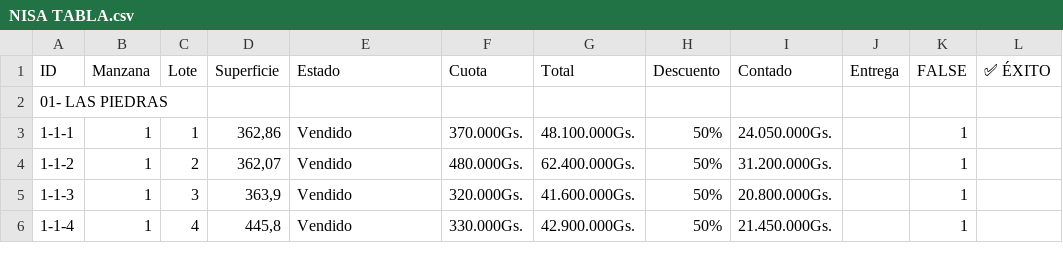
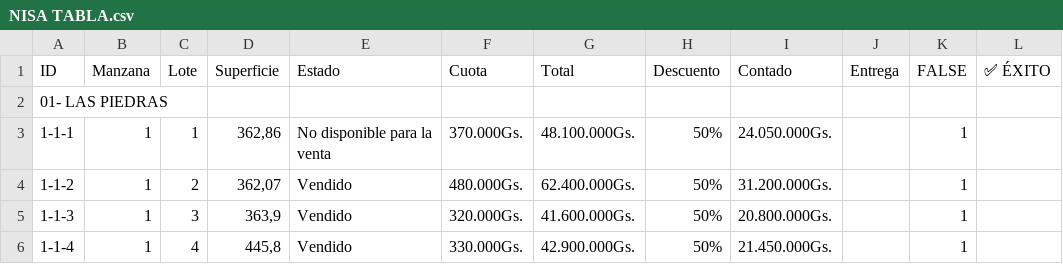
Before and after one commit to NISAWEBAPP/WEB-APP, a CSV file: NISA TABLA.csv, drawn as a sheet; only a part is shown.

Commit message:
Update from Sheet: 1/13/2026, 5:06:50 PM

```diff
--- a/NISA TABLA.csv
+++ b/NISA TABLA.csv
@@ -2,3 +2,3 @@ ID,Manzana,Lote,Superficie,Estado,Cuota,Total,Descuento,Contado,Entrega ,FALSE,
 01- LAS PIEDRAS,,,,,,,,,,,
-1-1-1,1,1,"362,86",Vendido,370.000Gs.,48.100.000Gs.,50%,24.050.000Gs.,,1,
+1-1-1,1,1,"362,86",No disponible para la venta,370.000Gs.,48.100.000Gs.,50%,24.050.000Gs.,,1,
 1-1-2,1,2,"362,07",Vendido,480.000Gs.,62.400.000Gs.,50%,31.200.000Gs.,,1,
```
